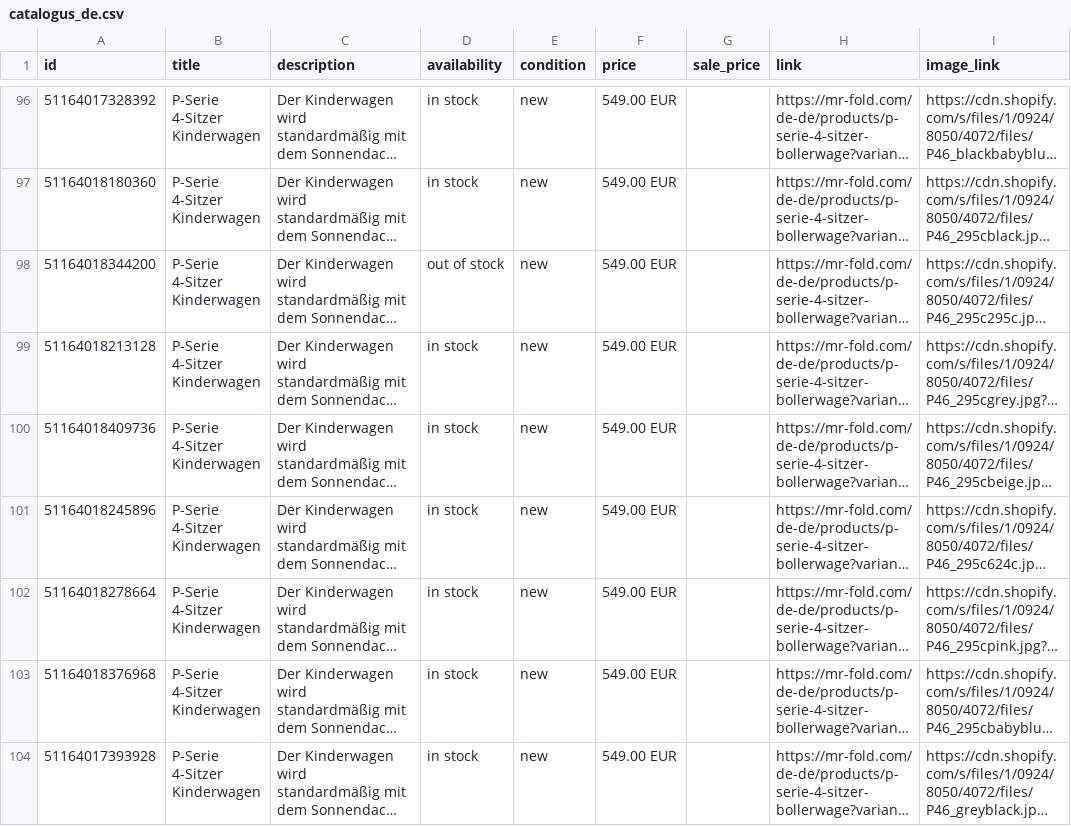
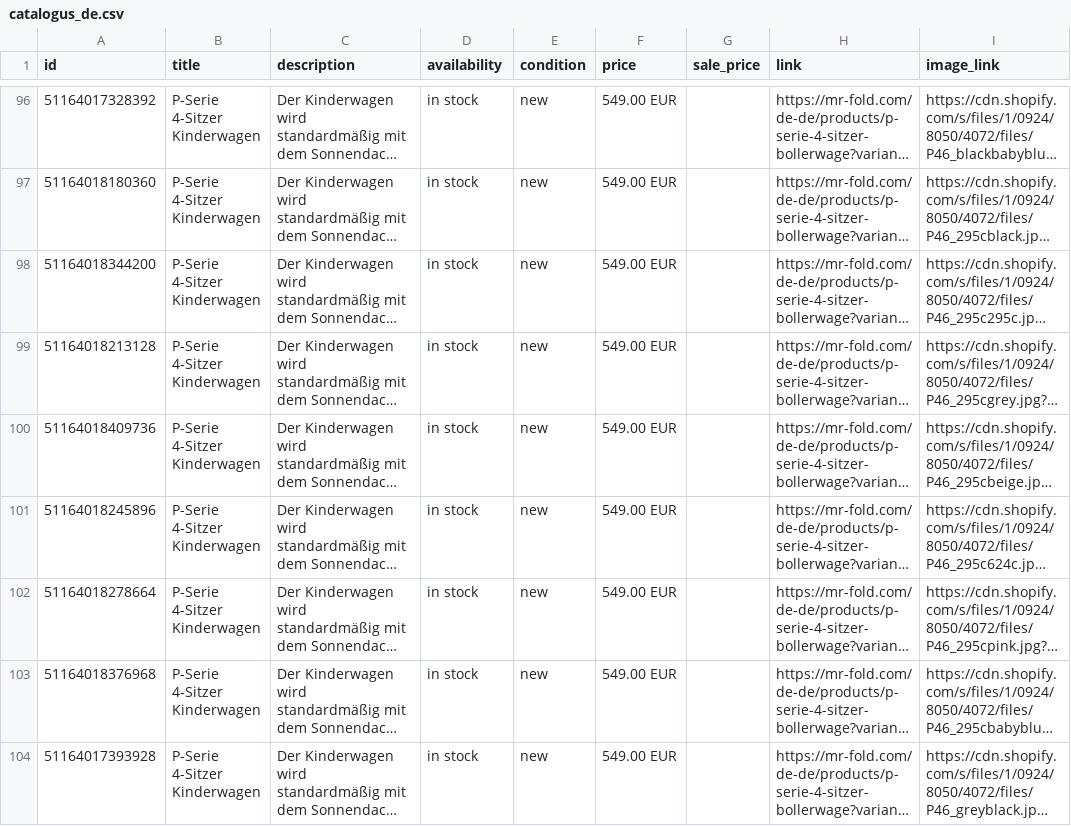
Before and after one commit to Annelottei/mrfold-feeds, a CSV file: feed/4ec8fa34d69ca79b22c6/catalogus_de.csv, drawn as a sheet; only a part is shown, gaps mark what is left out; long unchanged cells end in …; the diff names each change by its address in the sheet, - before the commit and + after, or states it on an @@ line.

Commit message:
Feeds bijgewerkt

```diff
--- a/feed/4ec8fa34d69ca79b22c6/catalogus_de.csv
+++ b/feed/4ec8fa34d69ca79b22c6/catalogus_de.csv
-D98 (availability): out of stock
+D98 (availability): in stock
```
Also changed, not shown: feed/4ec8fa34d69ca79b22c6/catalogus_fr.csv, 1 other file.
